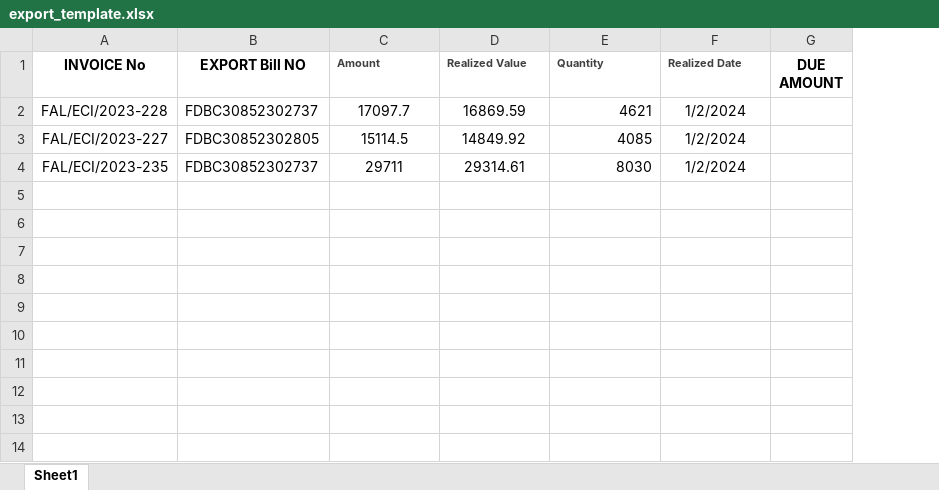
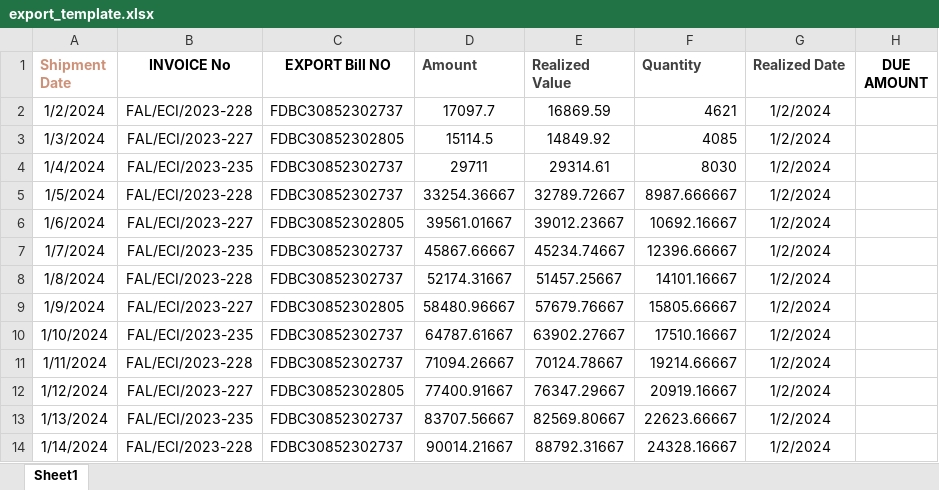
Before and after one commit to santo1989/FAL_Commercial, an Excel workbook: public/templates/export_template.xlsx, sheet Sheet1, drawn as a sheet; values as stored, in another font and other column widths than the file's, no borders; conditional formats not drawn; addresses are those after the commit; the diff names each change by its address in the sheet, - before the commit and + after, or states it on an @@ line.

```diff
--- a/public/templates/export_template.xlsx (sheet Sheet1)
+++ b/public/templates/export_template.xlsx (sheet Sheet1)
+column A (Shipment Date), rows 2-4: 1/2/2024 | 1/3/2024 | 1/4/2024
@@ D1:G1 text size: larger @@
+row 5: 1/5/2024 | FAL/ECI/2023-228 | FDBC30852302737 | 33254.36667 | 32789.72667 | 8987.666667 | 1/2/2024
+row 6: 1/6/2024 | FAL/ECI/2023-227 | FDBC30852302805 | 39561.01667 | 39012.23667 | 10692.16667 | 1/2/2024
+row 7: 1/7/2024 | FAL/ECI/2023-235 | FDBC30852302737 | 45867.66667 | 45234.74667 | 12396.66667 | 1/2/2024
+row 8: 1/8/2024 | FAL/ECI/2023-228 | FDBC30852302737 | 52174.31667 | 51457.25667 | 14101.16667 | 1/2/2024
+row 9: 1/9/2024 | FAL/ECI/2023-227 | FDBC30852302805 | 58480.96667 | 57679.76667 | 15805.66667 | 1/2/2024
+row 10: 1/10/2024 | FAL/ECI/2023-235 | FDBC30852302737 | 64787.61667 | 63902.27667 | 17510.16667 | 1/2/2024
+row 11: 1/11/2024 | FAL/ECI/2023-228 | FDBC30852302737 | 71094.26667 | 70124.78667 | 19214.66667 | 1/2/2024
+row 12: 1/12/2024 | FAL/ECI/2023-227 | FDBC30852302805 | 77400.91667 | 76347.29667 | 20919.16667 | 1/2/2024
+row 13: 1/13/2024 | FAL/ECI/2023-235 | FDBC30852302737 | 83707.56667 | 82569.80667 | 22623.66667 | 1/2/2024
+row 14: 1/14/2024 | FAL/ECI/2023-228 | FDBC30852302737 | 90014.21667 | 88792.31667 | 24328.16667 | 1/2/2024
```
Also changed, not shown: public/templates/import_template.xlsx, 5 other files.
